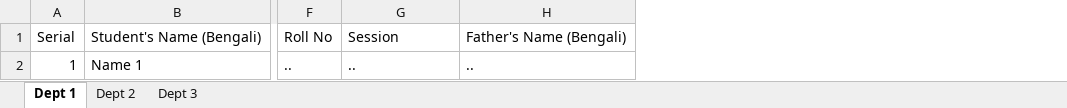
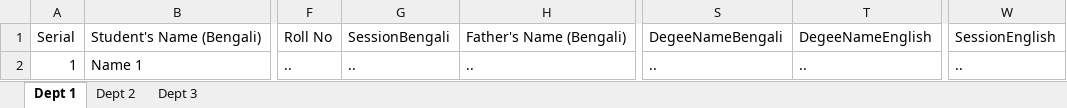
Before and after one commit to AbrarJahin/wpf-PdfExportFromExcel, an Excel workbook: RegistrationFormGenerator/Assets/ExcelFormet.xlsx, sheet Dept 1, drawn as a sheet; only a part is shown, gaps mark what is left out; values as stored, in another font and other column widths than the file's, no borders; the diff names each change by its address in the sheet, - before the commit and + after, or states it on an @@ line.

```diff
--- a/RegistrationFormGenerator/Assets/ExcelFormet.xlsx (sheet Dept 1)
+++ b/RegistrationFormGenerator/Assets/ExcelFormet.xlsx (sheet Dept 1)
+column S, rows 1-2: DegeeNameBengali | ..
+column T, rows 1-2: DegeeNameEnglish | ..
+column W, rows 1-2: SessionEnglish | ..
-G1: Session
+G1: SessionBengali
```
Also changed, not shown: sheet Dept 3, sheet Dept 2, 6 other files.
